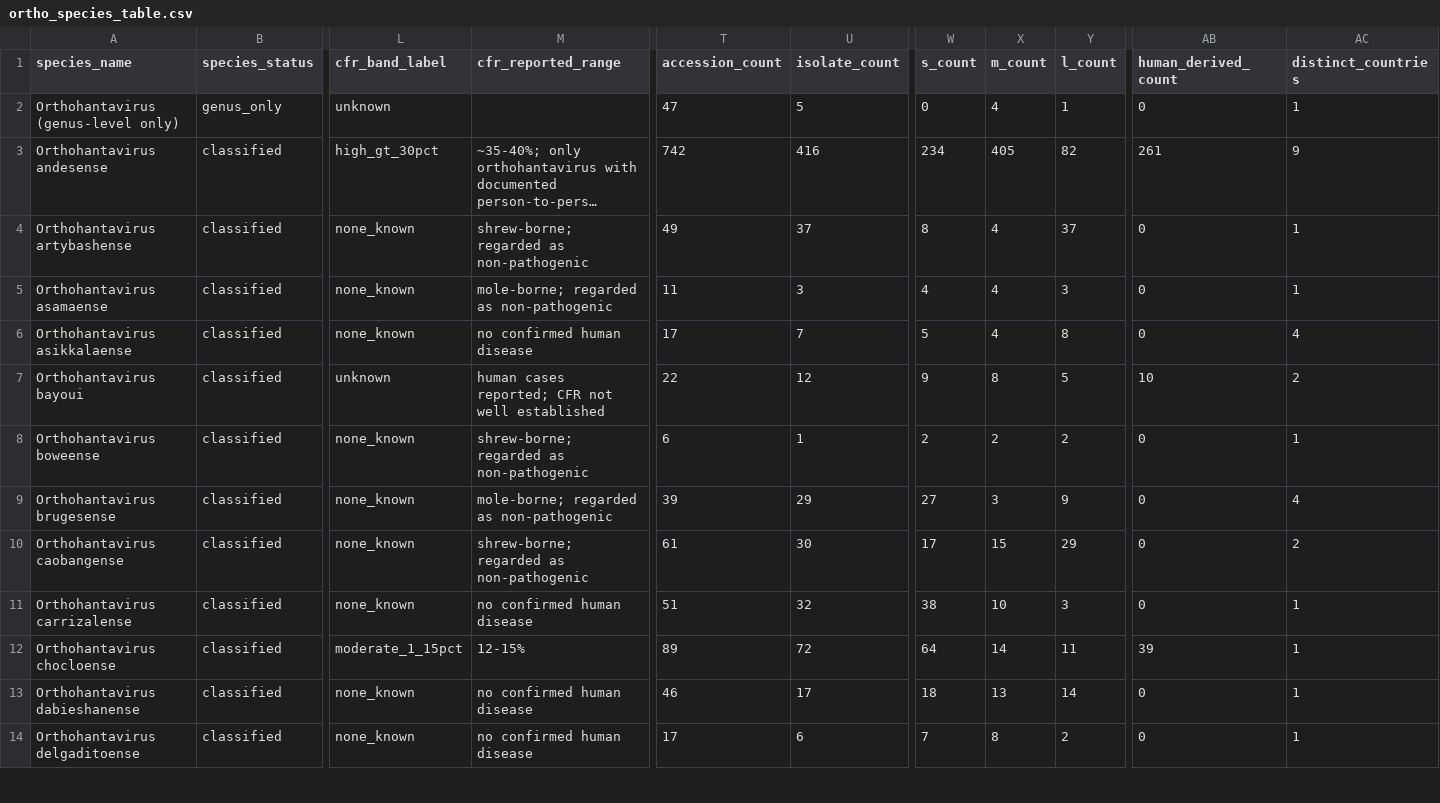
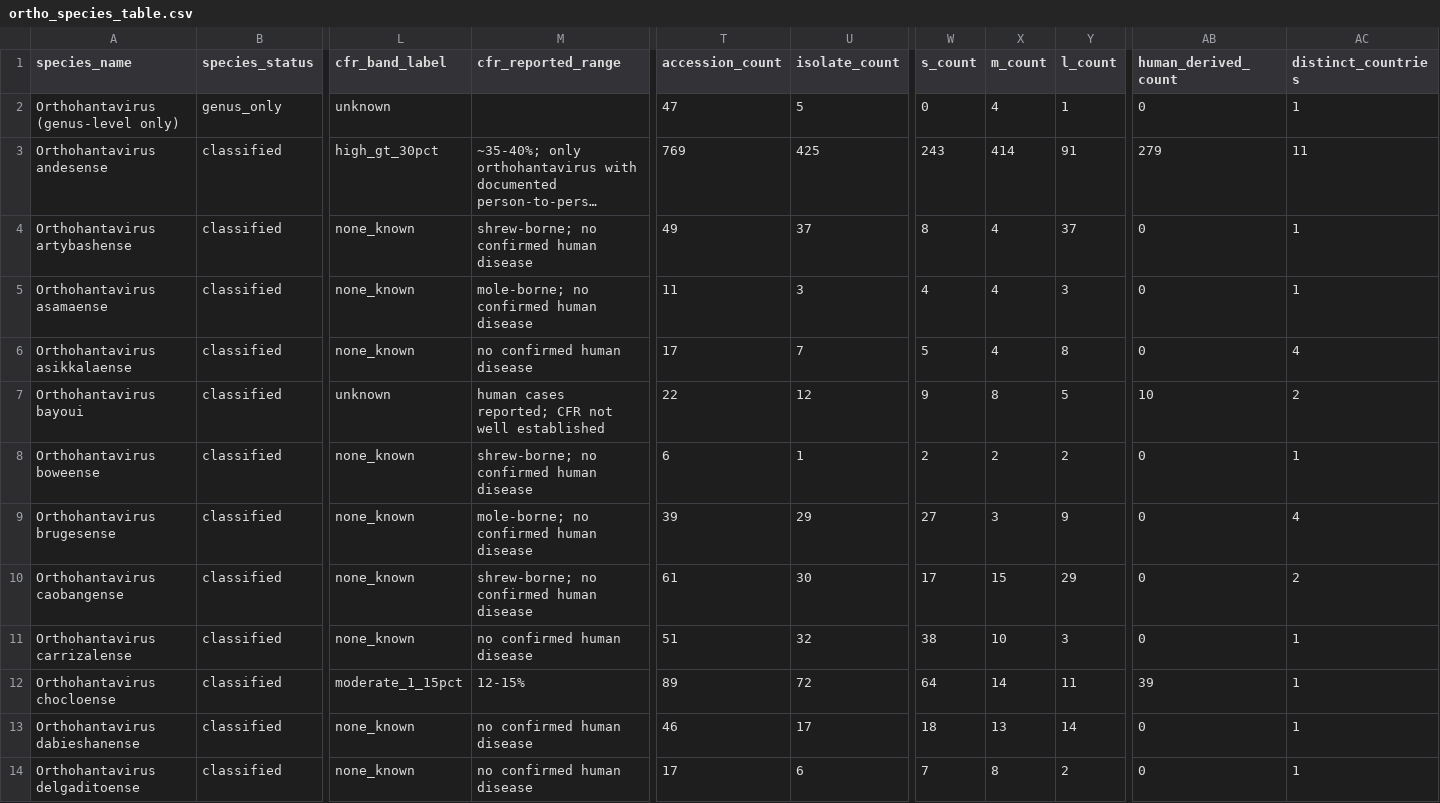
Before and after one commit to arman-daliri/Orthohantavirus, a CSV file: output/ortho_species_table.csv, drawn as a sheet; only a part is shown, gaps mark what is left out; long unchanged cells end in …; the diff covers the shown part only; the diff names each change by its address in the sheet, - before the commit and + after, or states it on an @@ line.

```diff
--- a/output/ortho_species_table.csv
+++ b/output/ortho_species_table.csv
-T3 (accession_count): 742
+T3 (accession_count): 769
-U3 (isolate_count): 416
+U3 (isolate_count): 425
-W3 (s_count): 234
+W3 (s_count): 243
-X3 (m_count): 405
+X3 (m_count): 414
-Y3 (l_count): 82
+Y3 (l_count): 91
-AB3 (human_derived_count): 261
+AB3 (human_derived_count): 279
-AC3 (distinct_countries): 9
+AC3 (distinct_countries): 11
-M4 (cfr_reported_range): shrew-borne; regarded as non-pathogenic
+M4 (cfr_reported_range): shrew-borne; no confirmed human disease
-M5 (cfr_reported_range): mole-borne; regarded as non-pathogenic
+M5 (cfr_reported_range): mole-borne; no confirmed human disease
-M8 (cfr_reported_range): shrew-borne; regarded as non-pathogenic
+M8 (cfr_reported_range): shrew-borne; no confirmed human disease
-M9 (cfr_reported_range): mole-borne; regarded as non-pathogenic
+M9 (cfr_reported_range): mole-borne; no confirmed human disease
-M10 (cfr_reported_range): shrew-borne; regarded as non-pathogenic
+M10 (cfr_reported_range): shrew-borne; no confirmed human disease
```
Also changed, not shown: 32 edited cells elsewhere in this file, output/ortho_host_table.csv, output/ortho_suppressed.csv, 13 other files.
